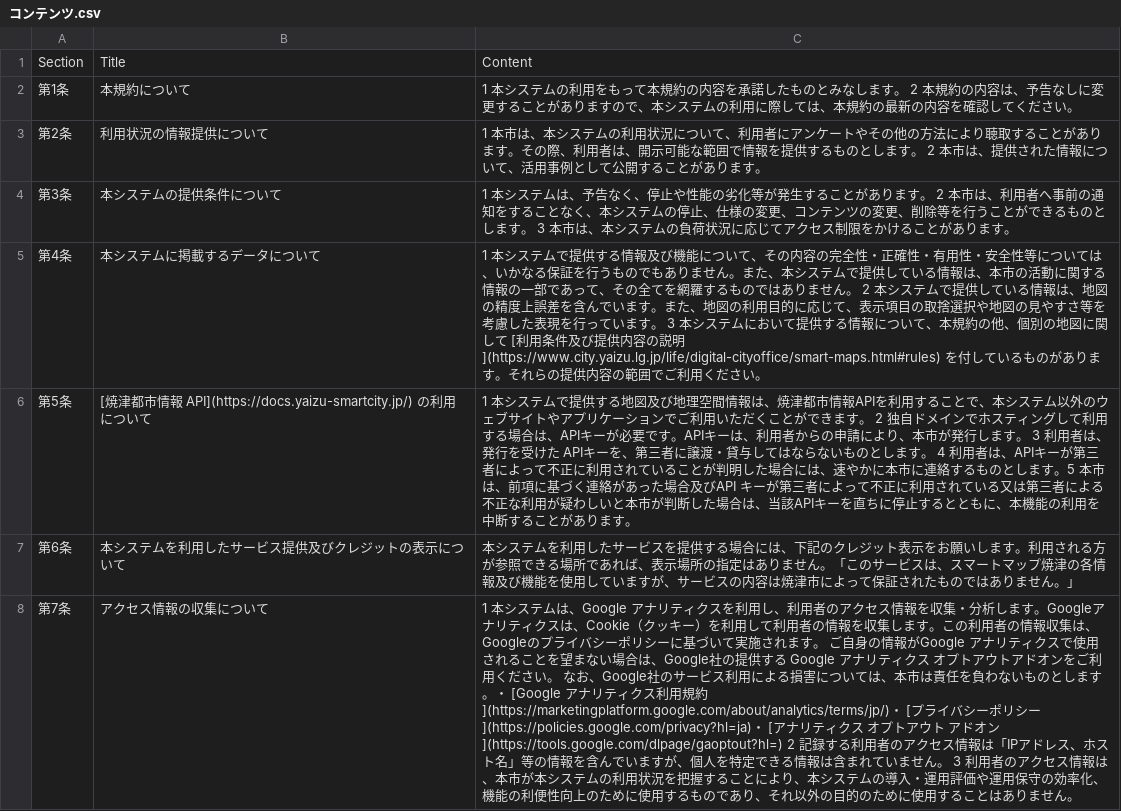
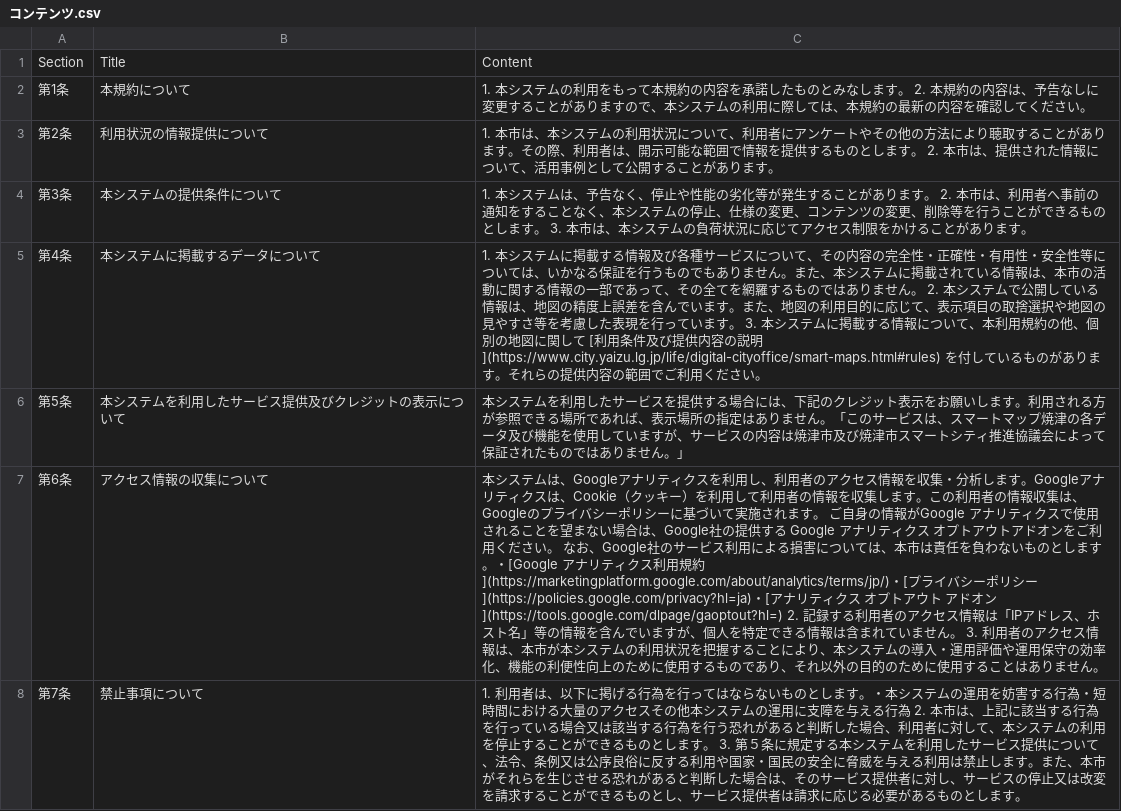
Before and after one commit to yaizu-city/app, a CSV file: 利用規約/コンテンツ.csv, drawn as a sheet; only a part is shown; the diff covers the shown part only; the diff names each change by its address in the sheet, - before the commit and + after, or states it on an @@ line.

```diff
--- a/利用規約/コンテンツ.csv
+++ b/利用規約/コンテンツ.csv
-C2: 1 本システムの利用をもって本規約の内容を承諾したものとみなします。 2 本規約の…
+C2: 1. 本システムの利用をもって本規約の内容を承諾したものとみなします。 2. 本規約の…
-C3: 1 本市は、本システムの利用状況について、利用者にアンケートやその他の方法により聴取することがあります。その際、利用者は、開示可能な範囲で情報を提供するものとします。 2 本市は、…
+C3: 1. 本市は、本システムの利用状況について、利用者にアンケートやその他の方法により聴取することがあります。その際、利用者は、開示可能な範囲で情報を提供するものとします。 2. 本市は、…
-C4: 1 本システムは、予告なく、停止や性能の劣化等が発生することがあります。 2 本市は、利用者へ事前の通知をすることなく、本システムの停止、仕様の変更、コンテンツの変更、削除等を行うことができるものとします。 3 本市は、…
+C4: 1. 本システムは、予告なく、停止や性能の劣化等が発生することがあります。 2. 本市は、利用者へ事前の通知をすることなく、本システムの停止、仕様の変更、コンテンツの変更、削除等を行うことができるものとします。 3. 本市は、…
-C5: 1 本システムで提供する情報及び機能について、その内容の完全性・正確性・有用性・安全性等については、いかなる保証を行うものでもありません。また、本システムで提供している情報は、本市の活動に関する情報の一部であって、その全てを網羅するものではありません。 2 本システムで提供している情報は、地図の精度上誤差を含んでいます。また、地図の利用目的に応じて、表示項目の取捨選択や地図の見やすさ等を考慮した表現を行っています。 3 本システムにおいて提供する情報について、本規約の他…
+C5: 1. 本システムに掲載する情報及び各種サービスについて、その内容の完全性・正確性・有用性・安全性等については、いかなる保証を行うものでもありません。また、本システムに掲載されている情報は、本市の活動に関する情報の一部であって、その全てを網羅するものではありません。 2. 本システムで公開している情報は、地図の精度上誤差を含んでいます。また、地図の利用目的に応じて、表示項目の取捨選択や地図の見やすさ等を考慮した表現を行っています。 3. 本システムに掲載する情報について、本利用規約の他…
-B6: [焼津都市情報 API](https://docs.yaizu-smartcity.jp/) の利用について
+B6: 本システムを利用したサービス提供及びクレジットの表示について
-C6: 1 本システムで提供する地図及び地理空間情報は、焼津都市情報APIを利用することで、本システム以外のウェブサイトやアプリケーションでご利用いただくことができます。 2 独自ドメインでホスティングして利用する場合は、APIキーが必要です。APIキーは、利用者からの申請により、本市が発行します。 3 利用者は、発行を受けた APIキーを、第三者に譲渡・貸与してはならないものとします。 4 利用者は、APIキーが第三者によって不正に利用されていることが判明した場合には、速やかに本市に連絡するものとします。5 本市は、前項に基づく連絡があった場合及びAPI キーが第三者によって不正に利用されている又は第三者による不正な利用が疑わしいと本市が判断した場合は、当該APIキーを直ちに停止するとともに、本機能の利用を中断することがあります。
+C6: 本システムを利用したサービスを提供する場合には、下記のクレジット表示をお願いします。利用される方が参照できる場所であれば、表示場所の指定はありません。「このサービスは、スマートマップ焼津の各データ及び機能を使用していますが、サービスの内容は焼津市及び焼津市スマートシティ推進協議会によって保証されたものではありません。」
-B7: 本システムを利用したサービス提供及びクレジットの表示について
+B7: アクセス情報の収集について
-C7: …システムを利用したサービスを提供する場合には、下記のクレジット表示をお願いします。利用される方が参照できる場所であれば、表示場所の指定はありません。「このサービスは、スマートマップ焼津の各情報及び機能を使用していますが、サービスの内容は焼津市によって保証されたものではありません。」
+C7: …システムは、Googleアナリティクスを利用し、利用者のアクセス情報を収集・分析します。Googleアナリティクスは、Cookie（クッキー）を利用して利用者の情報を収集します。この利用者の情報収集は、Googleのプライバシーポリシーに基づいて実施されます。 ご自身の情報がGoogle アナリティクスで使用されることを望まない場合は、Google社の提供する Google アナリティクス オプトアウトアドオンをご利用ください。 なお、Google社のサービス利用による損害については、本市は責任を負わないものとします。・[Google アナリティクス利用規約](https://marketingplatform.google.com/about/analytics/terms/jp/)・[プライバシーポリシー](https://policies.google.com/privacy?hl=ja)・[アナリティクス オプトアウト アドオン](https://tools.google.com/dlpage/gaoptout?hl=) 2. 記録する利用者のアクセス情報は「IPアドレス、ホスト名」等の情報を含んでいますが、個人を特定できる情報は含まれていません。 3. 利用者のアクセス情報は、本市が本システムの利用状況を把握することにより、本システムの導入・運用評価や運用保守の効率化、機能の利便性向上のために使用するものであり、それ以外の目的のために使用することはありません。
-B8: アクセス情報の収集について
+B8: 禁止事項について
-C8: 1 本システムは、Google アナリティクスを利用し、利用者のアクセス情報を収集・分析します。Googleアナリティクスは、Cookie（クッキー）を利用して利用者の情報を収集します。この利用者の情報収集は、Googleのプライバシーポリシーに基づいて実施されます。 ご自身の情報がGoogle アナリティクスで使用されることを望まない場合は、Google社の提供する Google アナリティクス オプトアウトアドオンをご利用ください。 なお、Google社のサービス利用による損害については、本市は責任を負わないものとします。・ [Google アナリティクス利用規約](https://marketingplatform.google.com/about/analytics/terms/jp/)・ [プライバシーポリシー](https://policies.google.com/privacy?hl=ja)・ [アナリティクス オプトアウト アドオン](https://tools.google.com/dlpage/gaoptout?hl=) 2 記録する利用者のアクセス情報は「IPアドレス、ホスト名」等の情報を含んでいますが、個人を特定できる情報は含まれていません。 3 利用者のアクセス情報は、本市が本システムの利用状況を把握することにより、本システムの導入・運用評価や運用保守の効率化、機能の利便性向上のために使用するものであり、それ以外の目的のために使用することはありません。
+C8: 1. 利用者は、以下に掲げる行為を行ってはならないものとします。・本システムの運用を妨害する行為・短時間における大量のアクセスその他本システムの運用に支障を与える行為 2. 本市は、上記に該当する行為を行っている場合又は該当する行為を行う恐れがあると判断した場合、利用者に対して、本システムの利用を停止することができるものとします。 3. 第５条に規定する本システムを利用したサービス提供について、法令、条例又は公序良俗に反する利用や国家・国民の安全に脅威を与える利用は禁止します。また、本市がそれらを生じさせる恐れがあると判断した場合は、そのサービス提供者に対し、サービスの停止又は改変を請求することができるものとし、サービス提供者は請求に応じる必要があるものとします。
```
Also changed, not shown: 1 removed row and 11 edited cells elsewhere in this file, 利用規約/出展.csv, 利用規約/説明.csv.
